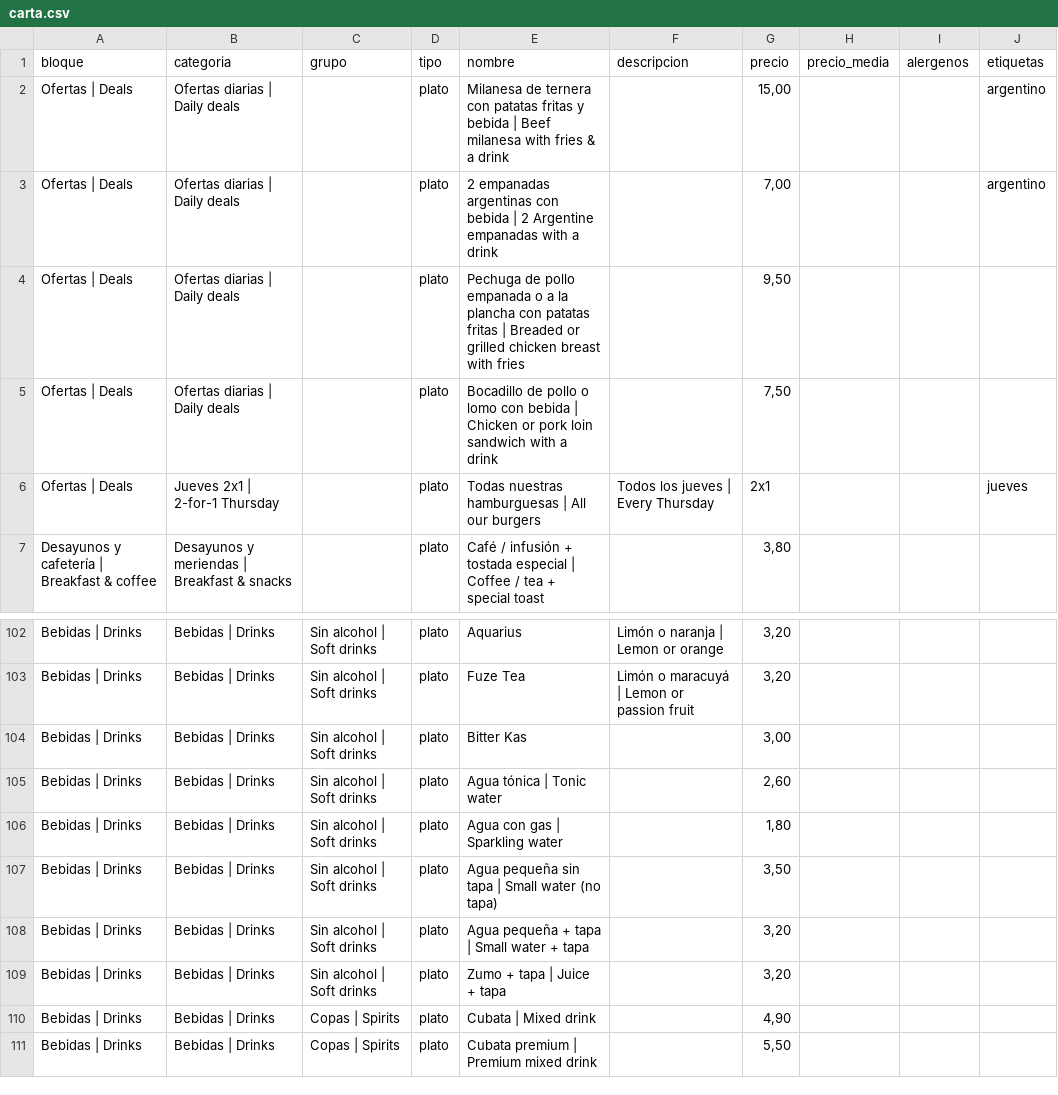
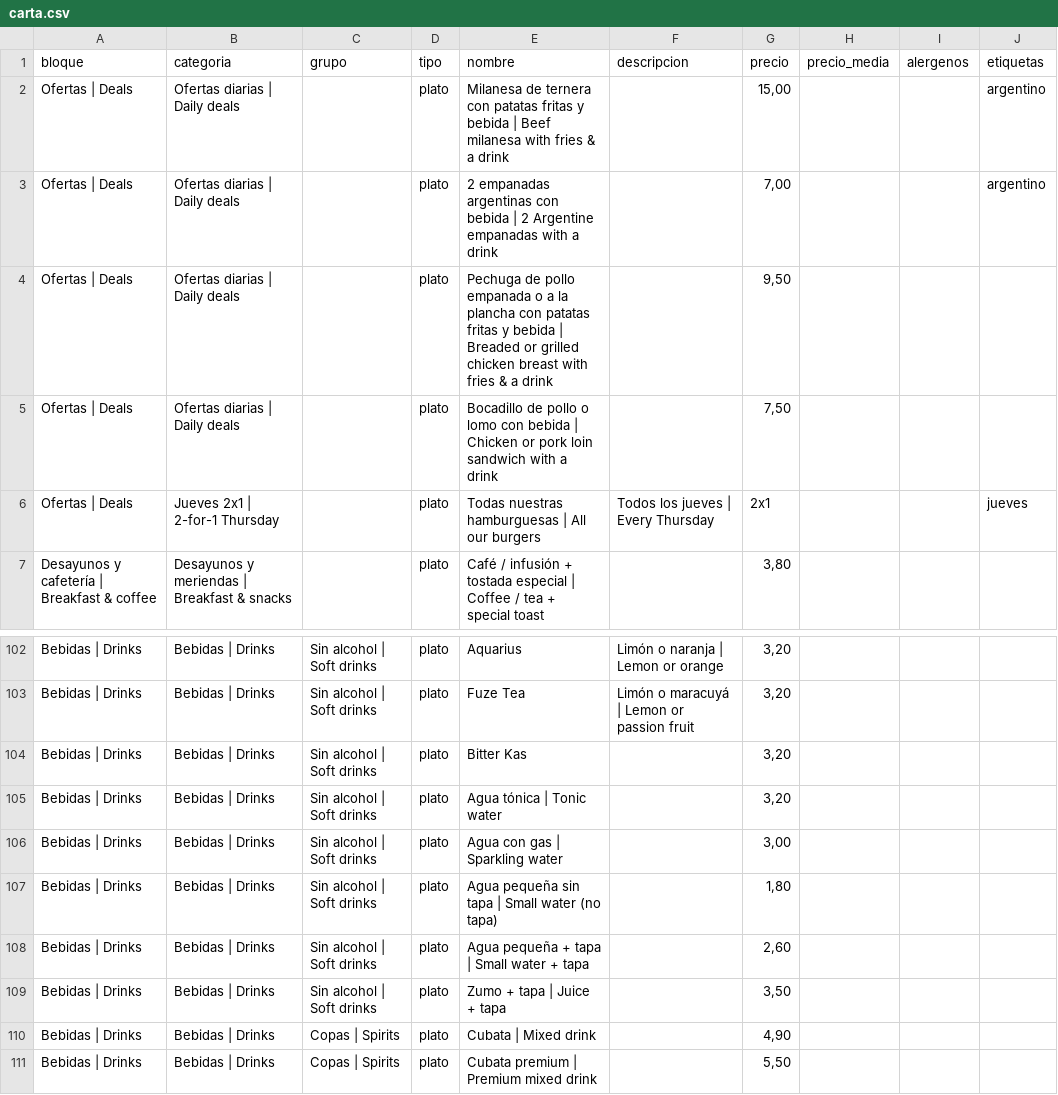
Before and after one commit to BarLaHispana/barlahispana.github.io, a CSV file: data/carta.csv, drawn as a sheet; only a part is shown, gaps mark what is left out.

```diff
--- a/data/carta.csv
+++ b/data/carta.csv
@@ -3,3 +3,3 @@ Ofertas | Deals,Ofertas diarias | Daily deals,,plato,Milanesa de ternera con pat
 Ofertas | Deals,Ofertas diarias | Daily deals,,plato,2 empanadas argentinas con bebida | 2 Argentine empanadas with a drink,,"7,00",,,argentino
-Ofertas | Deals,Ofertas diarias | Daily deals,,plato,Pechuga de pollo empanada o a la plancha con patatas fritas | Breaded or grilled chicken breast with fries,,"9,50",,,
+Ofertas | Deals,Ofertas diarias | Daily deals,,plato,Pechuga de pollo empanada o a la plancha con patatas fritas y bebida | Breaded or grilled chicken breast with fries & a drink,,"9,50",,,
 Ofertas | Deals,Ofertas diarias | Daily deals,,plato,Bocadillo de pollo o lomo con bebida | Chicken or pork loin sandwich with a drink,,"7,50",,,
@@ -103,8 +103,8 @@ Bebidas | Drinks,Bebidas | Drinks,Sin alcohol | Soft drinks,plato,Aquarius,Limó
 Bebidas | Drinks,Bebidas | Drinks,Sin alcohol | Soft drinks,plato,Fuze Tea,Limón o maracuyá | Lemon or passion fruit,"3,20",,,
-Bebidas | Drinks,Bebidas | Drinks,Sin alcohol | Soft drinks,plato,Bitter Kas,,"3,00",,,
-Bebidas | Drinks,Bebidas | Drinks,Sin alcohol | Soft drinks,plato,Agua tónica | Tonic water,,"2,60",,,
-Bebidas | Drinks,Bebidas | Drinks,Sin alcohol | Soft drinks,plato,Agua con gas | Sparkling water,,"1,80",,,
-Bebidas | Drinks,Bebidas | Drinks,Sin alcohol | Soft drinks,plato,Agua pequeña sin tapa | Small water (no tapa),,"3,50",,,
-Bebidas | Drinks,Bebidas | Drinks,Sin alcohol | Soft drinks,plato,Agua pequeña + tapa | Small water + tapa,,"3,20",,,
-Bebidas | Drinks,Bebidas | Drinks,Sin alcohol | Soft drinks,plato,Zumo + tapa | Juice + tapa,,"3,20",,,
+Bebidas | Drinks,Bebidas | Drinks,Sin alcohol | Soft drinks,plato,Bitter Kas,,"3,20",,,
+Bebidas | Drinks,Bebidas | Drinks,Sin alcohol | Soft drinks,plato,Agua tónica | Tonic water,,"3,20",,,
+Bebidas | Drinks,Bebidas | Drinks,Sin alcohol | Soft drinks,plato,Agua con gas | Sparkling water,,"3,00",,,
+Bebidas | Drinks,Bebidas | Drinks,Sin alcohol | Soft drinks,plato,Agua pequeña sin tapa | Small water (no tapa),,"1,80",,,
+Bebidas | Drinks,Bebidas | Drinks,Sin alcohol | Soft drinks,plato,Agua pequeña + tapa | Small water + tapa,,"2,60",,,
+Bebidas | Drinks,Bebidas | Drinks,Sin alcohol | Soft drinks,plato,Zumo + tapa | Juice + tapa,,"3,50",,,
 Bebidas | Drinks,Bebidas | Drinks,Copas | Spirits,plato,Cubata | Mixed drink,,"4,90",,,
```
